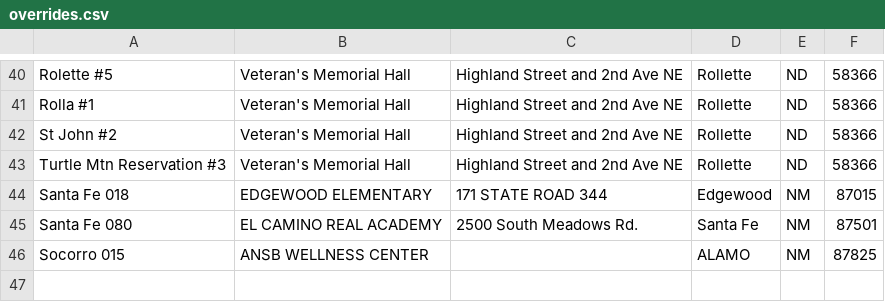
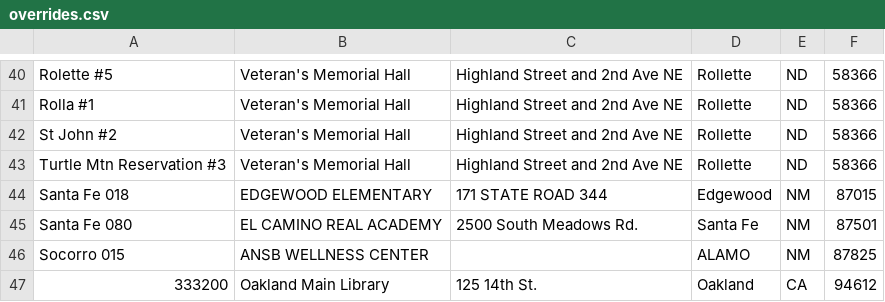
Before and after one commit to Bernie-2016/how-to-vote, a CSV file: data/overrides.csv, drawn as a sheet; only a part is shown, gaps mark what is left out; the diff names each change by its address in the sheet, - before the commit and + after, or states it on an @@ line.

Commit message:
Fixed CA bug and added override

```diff
--- a/data/overrides.csv
+++ b/data/overrides.csv
+row 47: 333200 | Oakland Main Library | 125 14th St. | Oakland | CA | 94612
```
Also changed, not shown: 5 other files.
